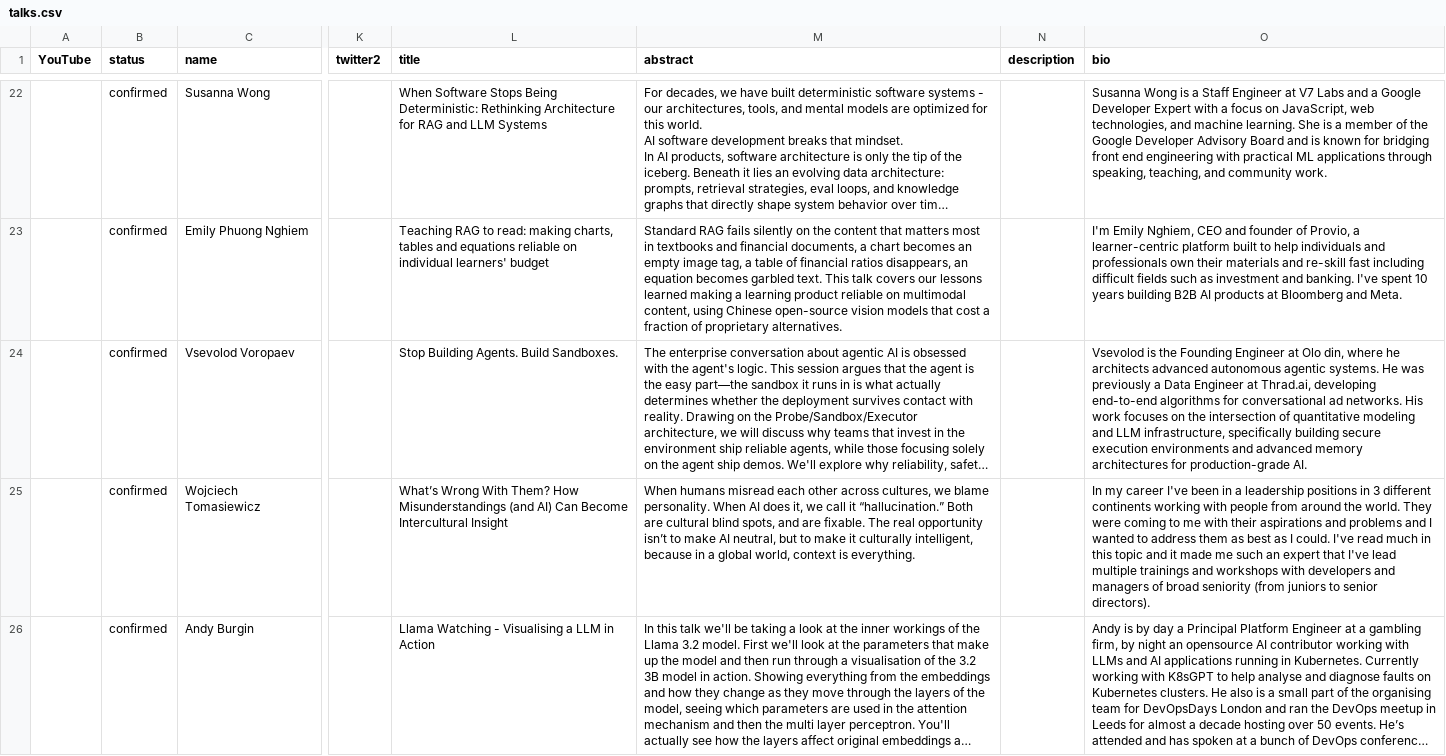
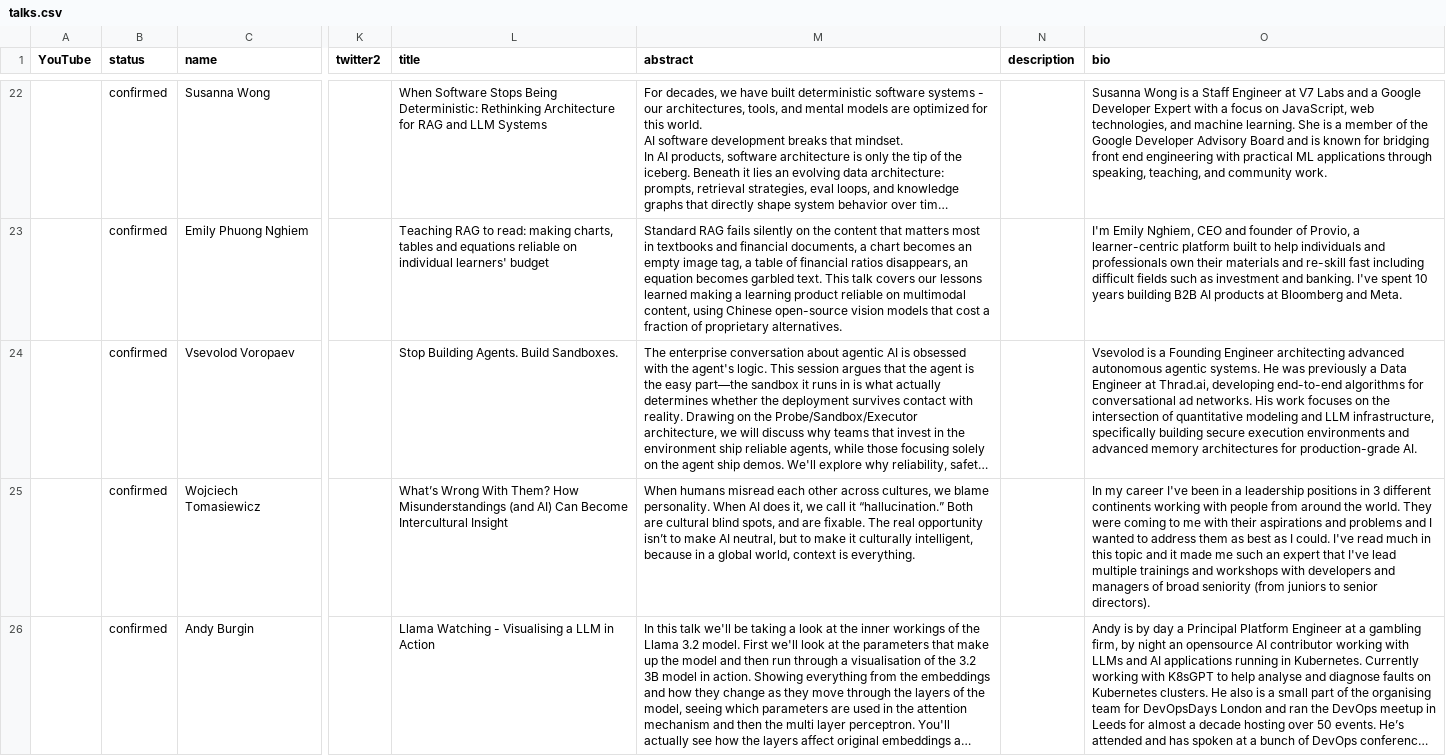
Before and after one commit to sreday/llmday, a CSV file: 2026-london-q2/_db/talks.csv, drawn as a sheet; only a part is shown, gaps mark what is left out; long unchanged cells end in …; the diff names each change by its address in the sheet, - before the commit and + after, or states it on an @@ line.

Commit message:
Add files via upload

```diff
--- a/2026-london-q2/_db/talks.csv
+++ b/2026-london-q2/_db/talks.csv
-O24 (bio): Vsevolod is the Founding Engineer at Olo din, where he architects advanced autonomous…
+O24 (bio): Vsevolod is a Founding Engineer architecting advanced autonomous…
```
